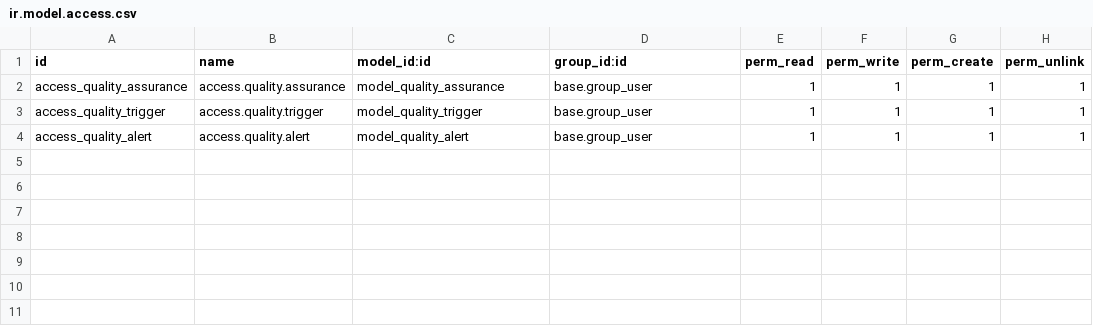
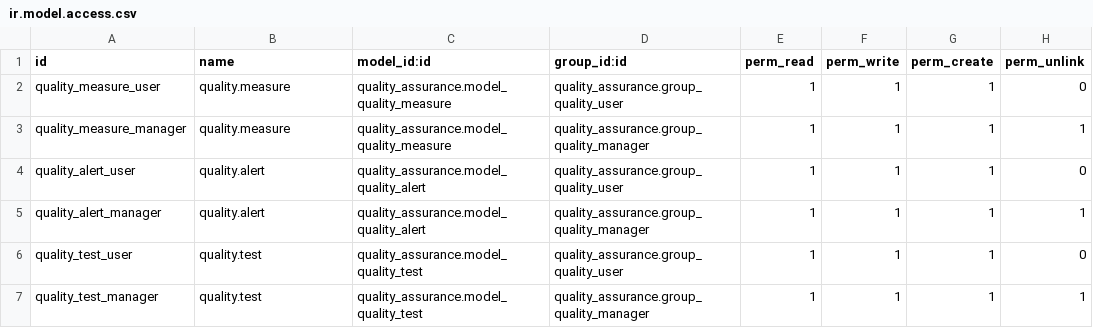
Before and after one commit to adithya-odoo/odoo18, a CSV file: custom_addons/quality_assurance/security/ir.model.access.csv, drawn as a sheet.

```diff
--- a/custom_addons/quality_assurance/security/ir.model.access.csv
+++ b/custom_addons/quality_assurance/security/ir.model.access.csv
@@ -1,4 +1,7 @@
 id,name,model_id:id,group_id:id,perm_read,perm_write,perm_create,perm_unlink
-access_quality_assurance,access.quality.assurance,model_quality_assurance,base.group_user,1,1,1,1
-access_quality_trigger,access.quality.trigger,model_quality_trigger,base.group_user,1,1,1,1
-access_quality_alert,access.quality.alert,model_quality_alert,base.group_user,1,1,1,1
+quality_measure_user,quality.measure,quality_assurance.model_quality_measure,quality_assurance.group_quality_user,1,1,1,0
+quality_measure_manager,quality.measure,quality_assurance.model_quality_measure,quality_assurance.group_quality_manager,1,1,1,1
+quality_alert_user,quality.alert,quality_assurance.model_quality_alert,quality_assurance.group_quality_user,1,1,1,0
+quality_alert_manager,quality.alert,quality_assurance.model_quality_alert,quality_assurance.group_quality_manager,1,1,1,1
+quality_test_user,quality.test,quality_assurance.model_quality_test,quality_assurance.group_quality_user,1,1,1,0
+quality_test_manager,quality.test,quality_assurance.model_quality_test,quality_assurance.group_quality_manager,1,1,1,1
```
Also changed, not shown: 18 other files.
